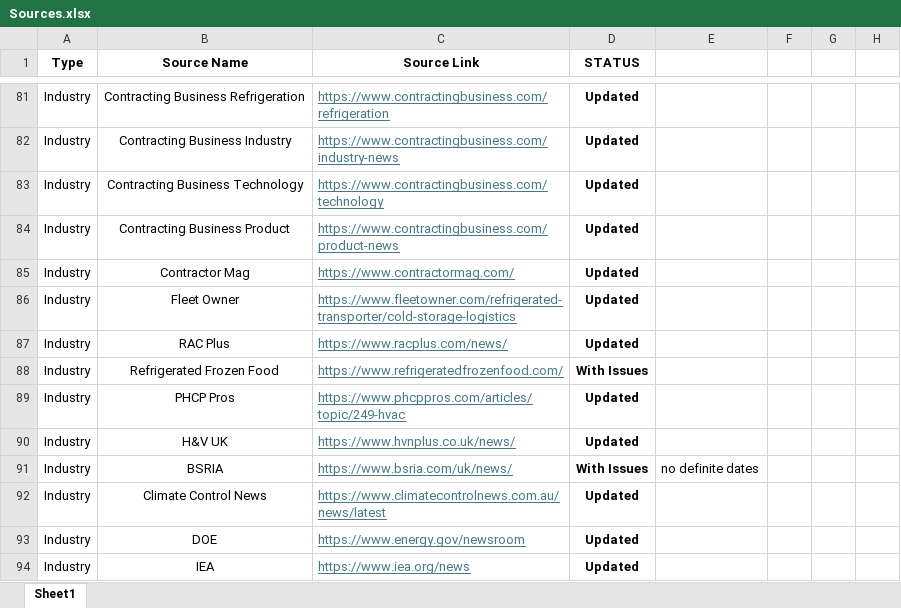
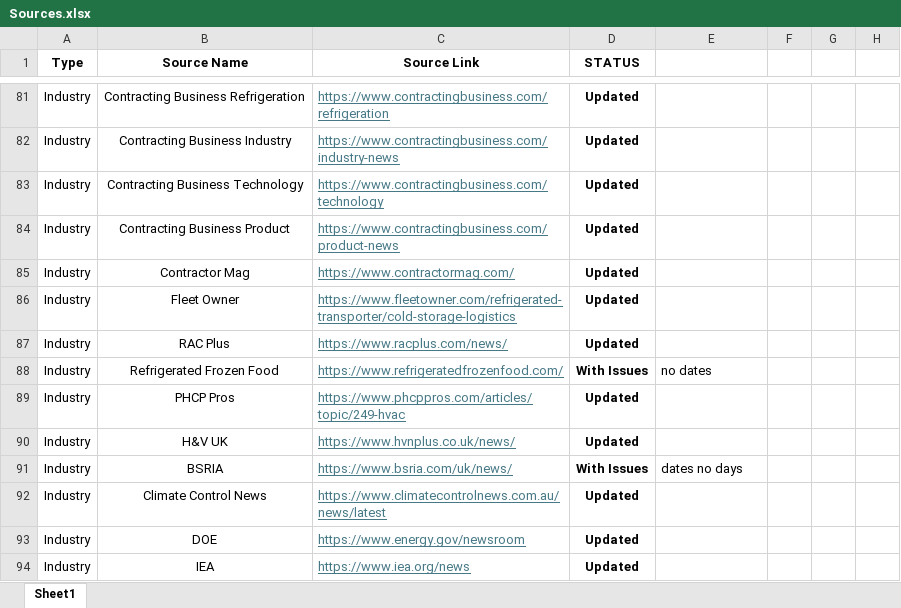
Before and after one commit to ivan-sanjuan/HVAC_News_Scraper, an Excel workbook: assets/Sources.xlsx, sheet Sheet1, drawn as a sheet; only a part is shown, gaps mark what is left out; values as stored, in another font and other column widths than the file's, no borders; conditional formats not drawn; the diff names each change by its address in the sheet, - before the commit and + after, or states it on an @@ line.

```diff
--- a/assets/Sources.xlsx (sheet Sheet1)
+++ b/assets/Sources.xlsx (sheet Sheet1)
-E88: (empty)
+E88: no dates
-E91: no definite dates
+E91: dates no days
```
Also changed, not shown: 1 other file.
